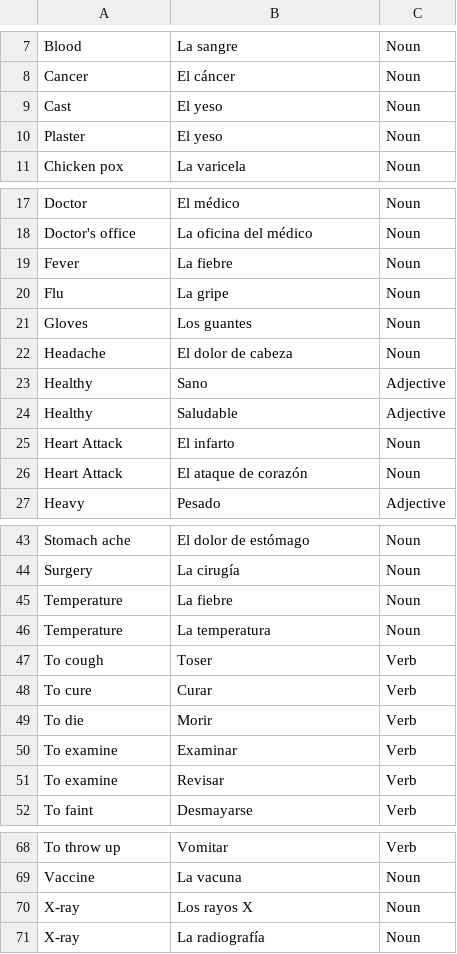
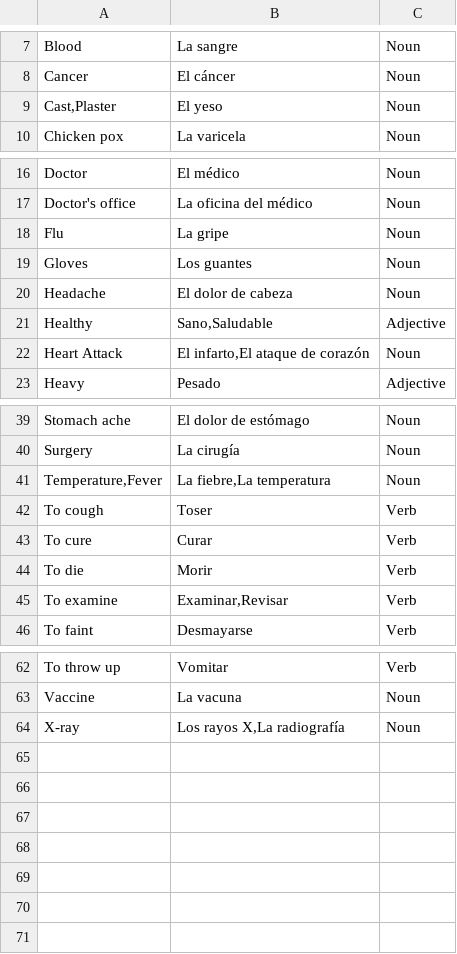
Before and after one commit to ashermorgan/spanish-quizzer, a CSV file: vocab/Health.csv, drawn as a sheet; only a part is shown, gaps mark what is left out.

```diff
--- a/vocab/Health.csv
+++ b/vocab/Health.csv
@@ -8,4 +8,3 @@ Blood,La sangre,Noun
 Cancer,El cáncer,Noun
-Cast,El yeso,Noun
-Plaster,El yeso,Noun
+"Cast,Plaster",El yeso,Noun
 Chicken pox,La varicela,Noun
@@ -18,3 +17,2 @@ Doctor,El médico,Noun
 Doctor's office,La oficina del médico,Noun
-Fever,La fiebre,Noun
 Flu,La gripe,Noun
@@ -22,6 +20,4 @@ Gloves,Los guantes,Noun
 Headache,El dolor de cabeza,Noun
-Healthy,Sano,Adjective
-Healthy,Saludable,Adjective
-Heart Attack,El infarto,Noun
-Heart Attack,El ataque de corazón,Noun
+Healthy,"Sano,Saludable",Adjective
+Heart Attack,"El infarto,El ataque de corazón",Noun
 Heavy,Pesado,Adjective
@@ -44,4 +40,3 @@ Stomach ache,El dolor de estómago,Noun
 Surgery,La cirugía,Noun
-Temperature,La fiebre,Noun
-Temperature,La temperatura,Noun
+"Temperature,Fever","La fiebre,La temperatura",Noun
 To cough,Toser,Verb
@@ -49,4 +44,3 @@ To cure,Curar,Verb
 To die,Morir,Verb
-To examine,Examinar,Verb
-To examine,Revisar,Verb
+To examine,"Examinar,Revisar",Verb
 To faint,Desmayarse,Verb
@@ -69,3 +63,2 @@ To throw up,Vomitar,Verb
 Vaccine,La vacuna,Noun
-X-ray,Los rayos X,Noun
-X-ray,La radiografía,Noun
+X-ray,"Los rayos X,La radiografía",Noun
```
Also changed, not shown: vocab/House.csv, vocab/Prepositions.csv, 7 other files.
